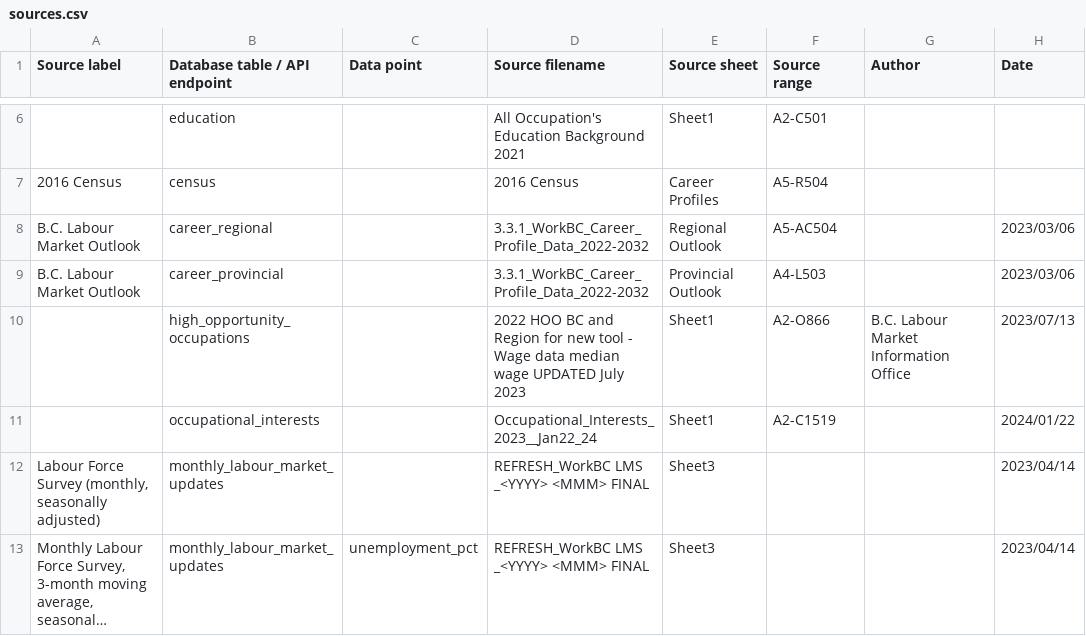
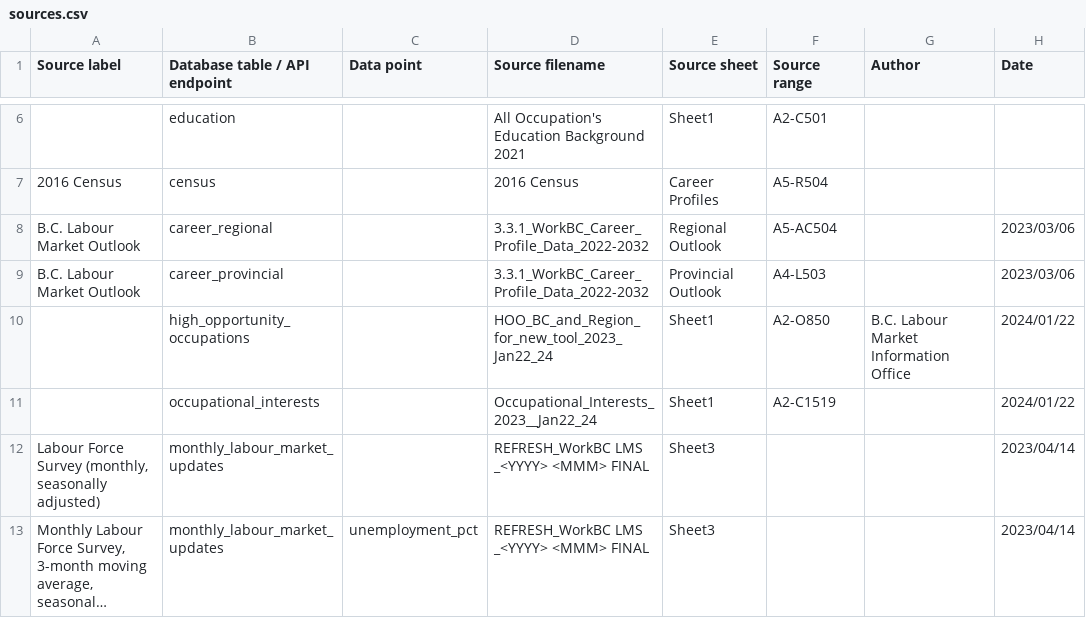
Before and after one commit to bcgov/workbc-ssot, a CSV file: migration/load/sources.csv, drawn as a sheet; only a part is shown, gaps mark what is left out; long unchanged cells end in ….

Commit message:
[NOC-239, NOC-225] Ingest HOO_BC_and_Region_for_new_tool_2023

```diff
--- a/migration/load/sources.csv
+++ b/migration/load/sources.csv
@@ -9,3 +9,3 @@
 "B.C. Labour Market Outlook","career_provincial",,"3.3.1_WorkBC_Career_Profile_Data_2022-2032","Provincial Outlook","A4-L503",,"2023/03/06"
-,"high_opportunity_occupations",,"2022 HOO BC and Region for new tool - Wage data median wage UPDATED July 2023","Sheet1","A2-O866","B.C. Labour Market Information Office","2023/07/13"
+,"high_opportunity_occupations",,"HOO_BC_and_Region_for_new_tool_2023_Jan22_24","Sheet1","A2-O850","B.C. Labour Market Information Office","2024/01/22"
 ,"occupational_interests",,"Occupational_Interests_2023__Jan22_24","Sheet1","A2-C1519",,"2024/01/22"
```
Also changed, not shown: 7 other files.
